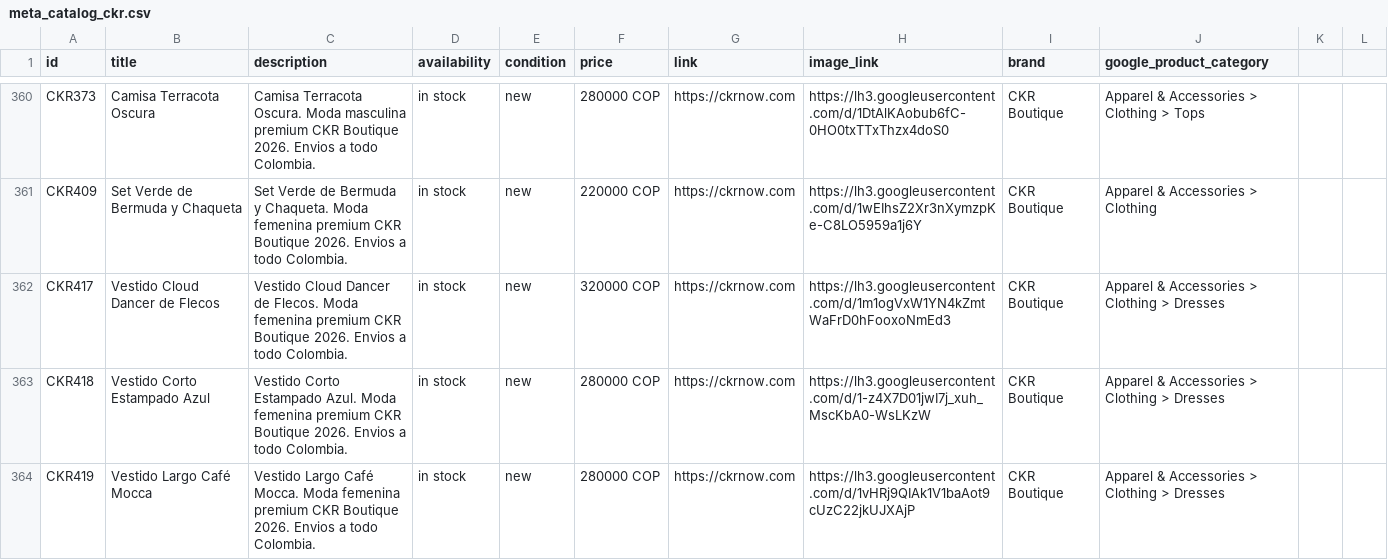
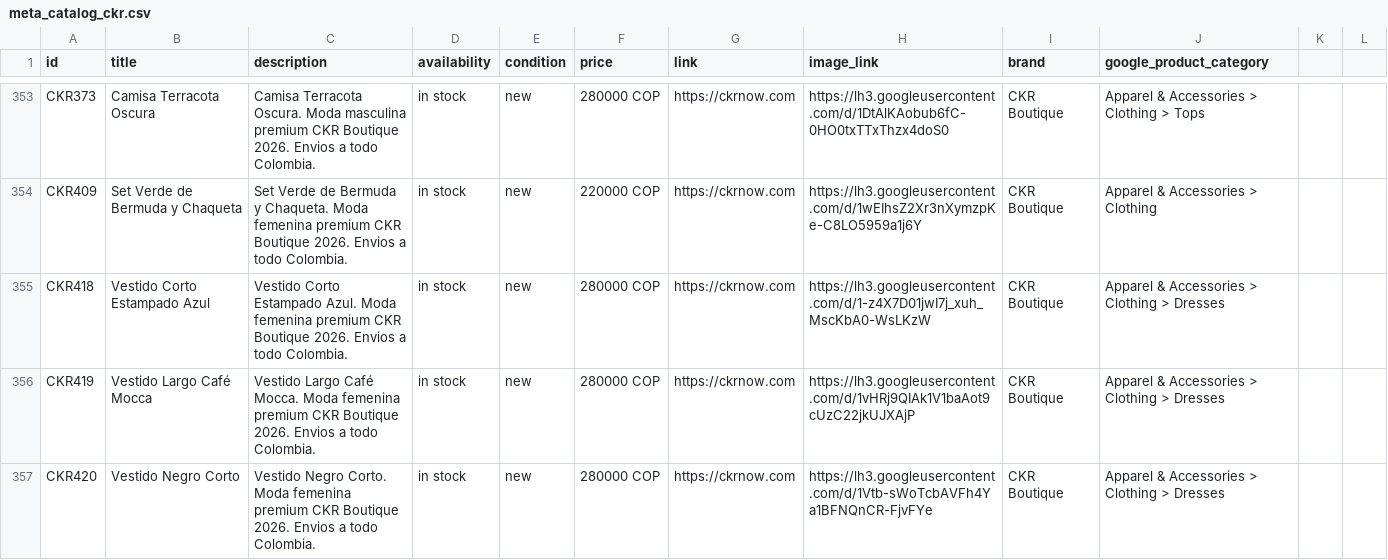
Before and after one commit to alvapas75-afk/ckrnow-website, a CSV file: meta_catalog_ckr.csv, drawn as a sheet; only a part is shown, gaps mark what is left out; the shorter side is filled out with more unchanged rows; the diff covers the shown part only.

```diff
--- a/meta_catalog_ckr.csv
+++ b/meta_catalog_ckr.csv
@@ -361,3 +354,2 @@ CKR373,Camisa Terracota Oscura,Camisa Terracota Oscura. Moda masculina premium C
 CKR409,Set Verde de Bermuda y Chaqueta,Set Verde de Bermuda y Chaqueta. Moda femenina premium CKR Boutique 2026. Envios a todo Colombia.,in stock,new,220000 COP,https://ckrnow.com,https://lh3.googleusercontent.com/d/1wEIhsZ2Xr3nXymzpKe-C8LO5959a1j6Y,CKR Boutique,Apparel & Accessories > Clothing
-CKR417,Vestido Cloud Dancer de Flecos,Vestido Cloud Dancer de Flecos. Moda femenina premium CKR Boutique 2026. Envios a todo Colombia.,in stock,new,320000 COP,https://ckrnow.com,https://lh3.googleusercontent.com/d/1m1ogVxW1YN4kZmtWaFrD0hFooxoNmEd3,CKR Boutique,Apparel & Accessories > Clothing > Dresses
 CKR418,Vestido Corto Estampado Azul,Vestido Corto Estampado Azul. Moda femenina premium CKR Boutique 2026. Envios a todo Colombia.,in stock,new,280000 COP,https://ckrnow.com,https://lh3.googleusercontent.com/d/1-z4X7D01jwI7j_xuh_MscKbA0-WsLKzW,CKR Boutique,Apparel & Accessories > Clothing > Dresses
```
Also changed, not shown: 7 removed rows elsewhere in this file, 2 other files.
